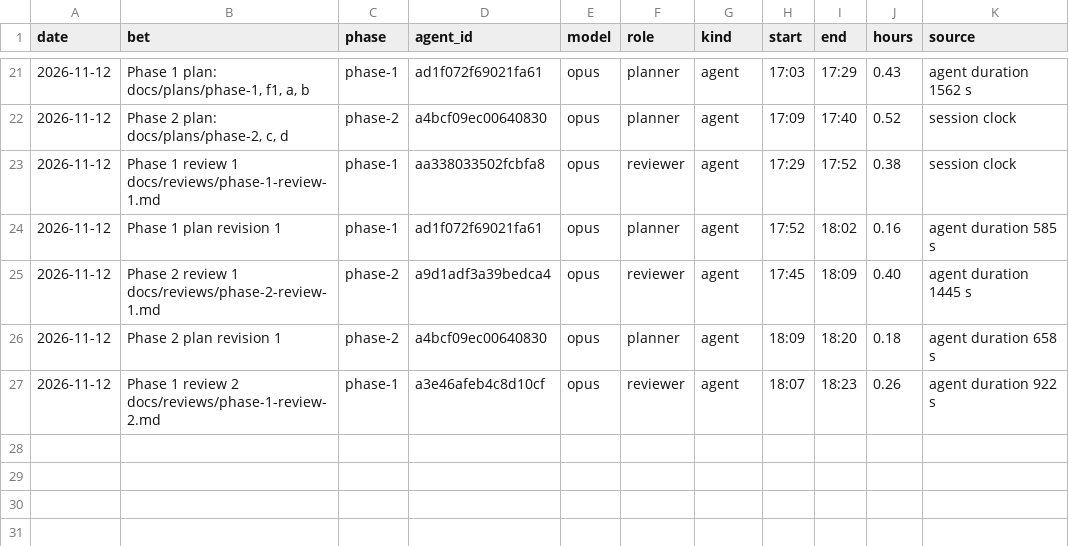
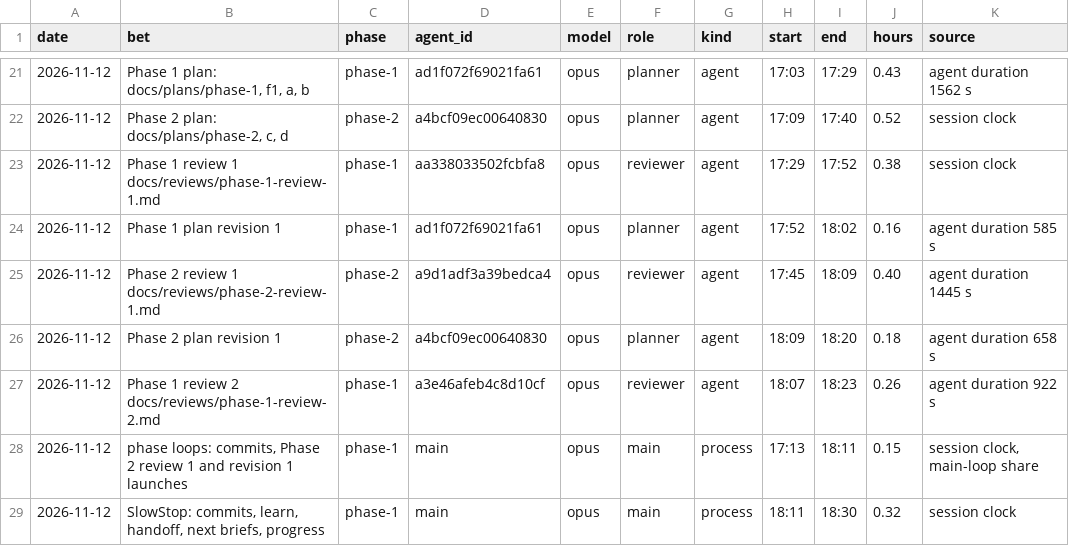
Before and after one commit to GuyShtainer/libazahar-py, a TSV file: docs/hours.tsv, drawn as a sheet; only a part is shown, gaps mark what is left out.

```diff
--- a/docs/hours.tsv
+++ b/docs/hours.tsv
@@ -27 +27,3 @@ date	bet	phase	agent_id	model	role	kind	start	end	hours	source
 2026-11-12	Phase 1 review 2 docs/reviews/phase-1-review-2.md	phase-1	a3e46afeb4c8d10cf	opus	reviewer	agent	18:07	18:23	0.26	agent duration 922 s
+2026-11-12	phase loops: commits, Phase 2 review 1 and revision 1 launches	phase-1	main	opus	main	process	17:13	18:11	0.15	session clock, main-loop share
+2026-11-12	SlowStop: commits, learn, handoff, next briefs, progress	phase-1	main	opus	main	process	18:11	18:30	0.32	session clock
```
Also changed, not shown: 4 other files.
